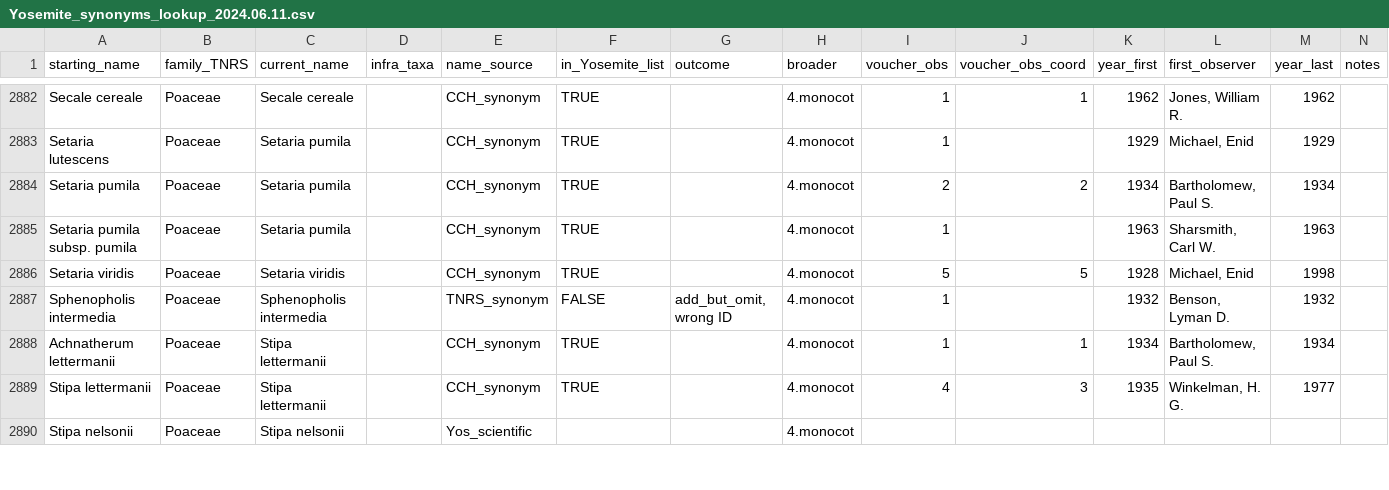
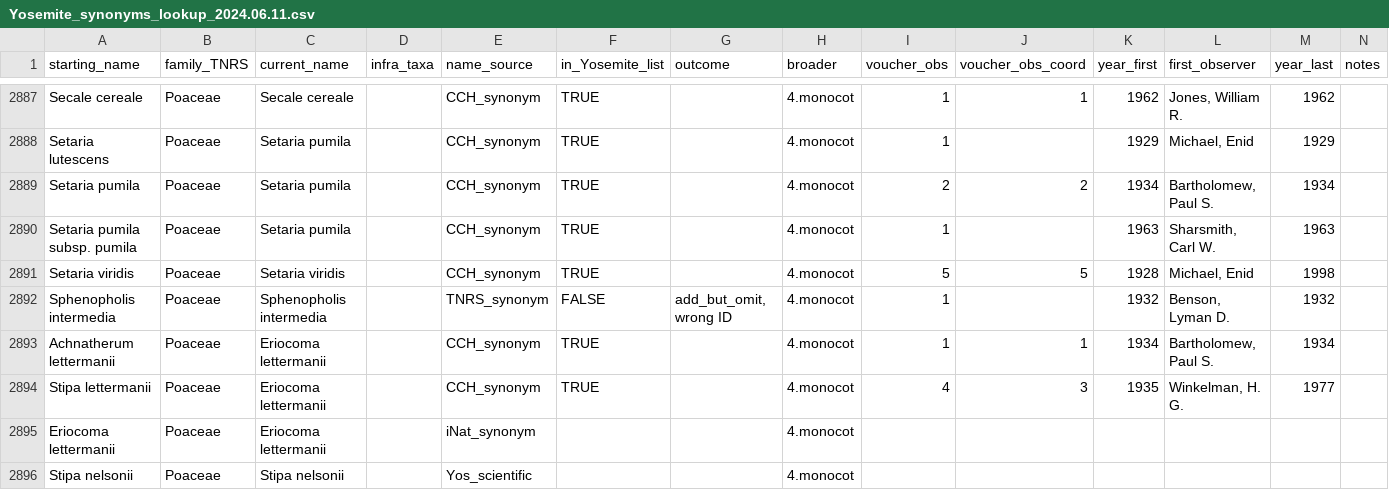
Before and after one commit to tmesaglio/Yosemite_Royal_species_lists, a CSV file: data_Yosemite/Yosemite_synonyms_lookup_2024.06.11.csv, drawn as a sheet; only a part is shown, gaps mark what is left out; the diff covers the shown part only.

```diff
--- a/data_Yosemite/Yosemite_synonyms_lookup_2024.06.11.csv
+++ b/data_Yosemite/Yosemite_synonyms_lookup_2024.06.11.csv
@@ -2887,4 +2892,5 @@ Setaria viridis,Poaceae,Setaria viridis,,CCH_synonym,TRUE,,4.monocot,5,5,1928,"M
 Sphenopholis intermedia,Poaceae,Sphenopholis intermedia,,TNRS_synonym,FALSE,"add_but_omit, wrong ID",4.monocot,1,,1932,"Benson, Lyman D.",1932,
-Achnatherum lettermanii,Poaceae,Stipa lettermanii,,CCH_synonym,TRUE,,4.monocot,1,1,1934,"Bartholomew, Paul S.",1934,
-Stipa lettermanii,Poaceae,Stipa lettermanii,,CCH_synonym,TRUE,,4.monocot,4,3,1935,"Winkelman, H. G.",1977,
+Achnatherum lettermanii,Poaceae,Eriocoma lettermanii,,CCH_synonym,TRUE,,4.monocot,1,1,1934,"Bartholomew, Paul S.",1934,
+Stipa lettermanii,Poaceae,Eriocoma lettermanii,,CCH_synonym,TRUE,,4.monocot,4,3,1935,"Winkelman, H. G.",1977,
+Eriocoma lettermanii,Poaceae,Eriocoma lettermanii,,iNat_synonym,,,4.monocot,,,,,,
 Stipa nelsonii,Poaceae,Stipa nelsonii,,Yos_scientific,,,4.monocot,,,,,,
```
Also changed, not shown: 14 added rows and 13 edited cells elsewhere in this file, 6 other files.
